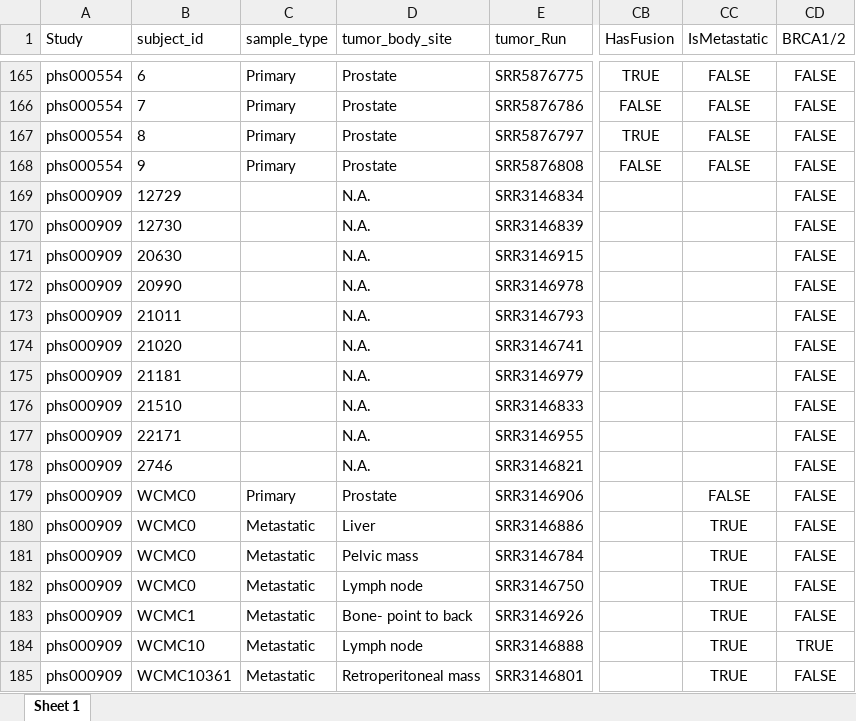
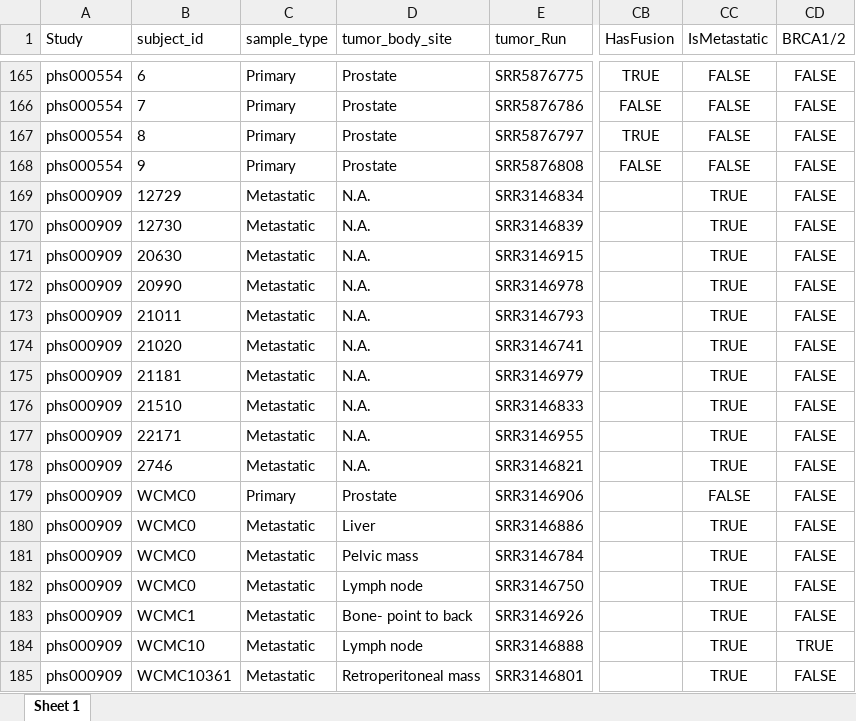
Before and after one commit to XSLiuLab/PC_CNA_signature, an Excel workbook: output/supp_sample_table.xlsx, sheet Sheet 1, drawn as a sheet; only a part is shown, gaps mark what is left out; values as stored, in another font and other column widths than the file's, no borders; the diff names each change by its address in the sheet, - before the commit and + after, or states it on an @@ line.

Commit message:
Fix 10 metastatic samples

```diff
--- a/output/supp_sample_table.xlsx (sheet Sheet 1)
+++ b/output/supp_sample_table.xlsx (sheet Sheet 1)
-C169:C178 (sample_type): (empty)
+C169:C178 (sample_type): Metastatic
-CC169:CC178 (IsMetastatic): (empty)
+CC169:CC178 (IsMetastatic): TRUE
```
Also changed, not shown: 17 other files.
